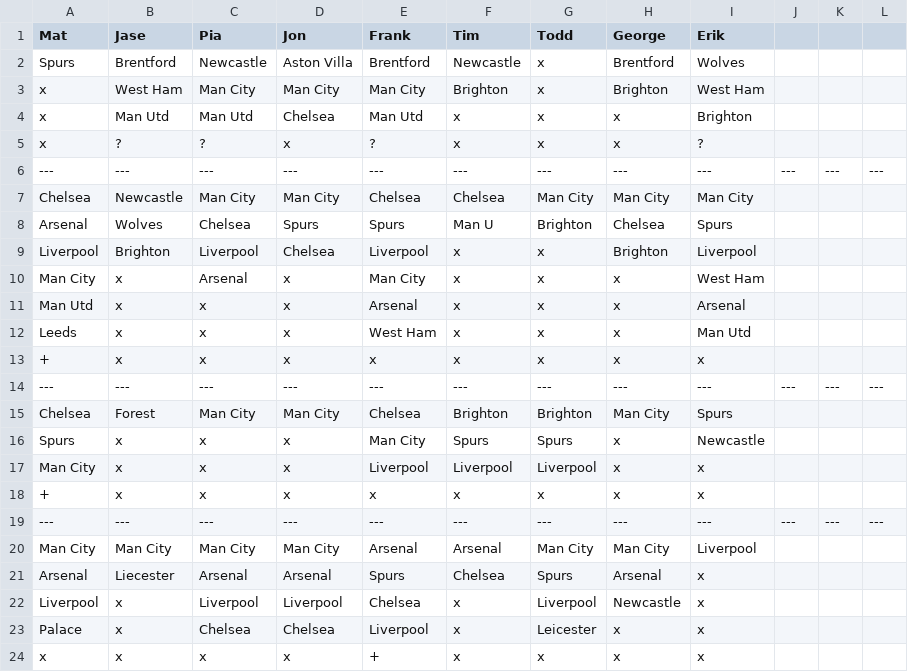
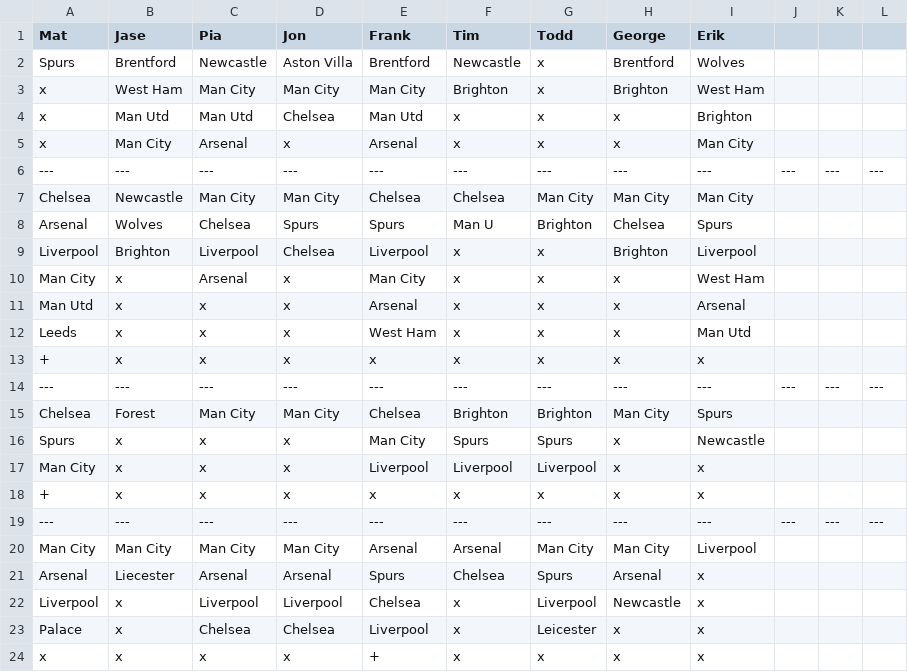
Before and after one commit to matbroughty/fffc, a CSV file: data/killer.csv, drawn as a sheet.

Commit message:
Killer update

```diff
--- a/data/killer.csv
+++ b/data/killer.csv
@@ -4,3 +4,3 @@ x,West Ham,Man City,Man City,Man City,Brighton,x,Brighton,West Ham
 x,Man Utd,Man Utd,Chelsea,Man Utd,x,x,x,Brighton
-x,?,?,x,?,x,x,x,?
+x,Man City,Arsenal,x,Arsenal,x,x,x,Man City
 ---,---,---,---,---,---,---,---,---,---,---,---
```
Also changed, not shown: 1 other file.
